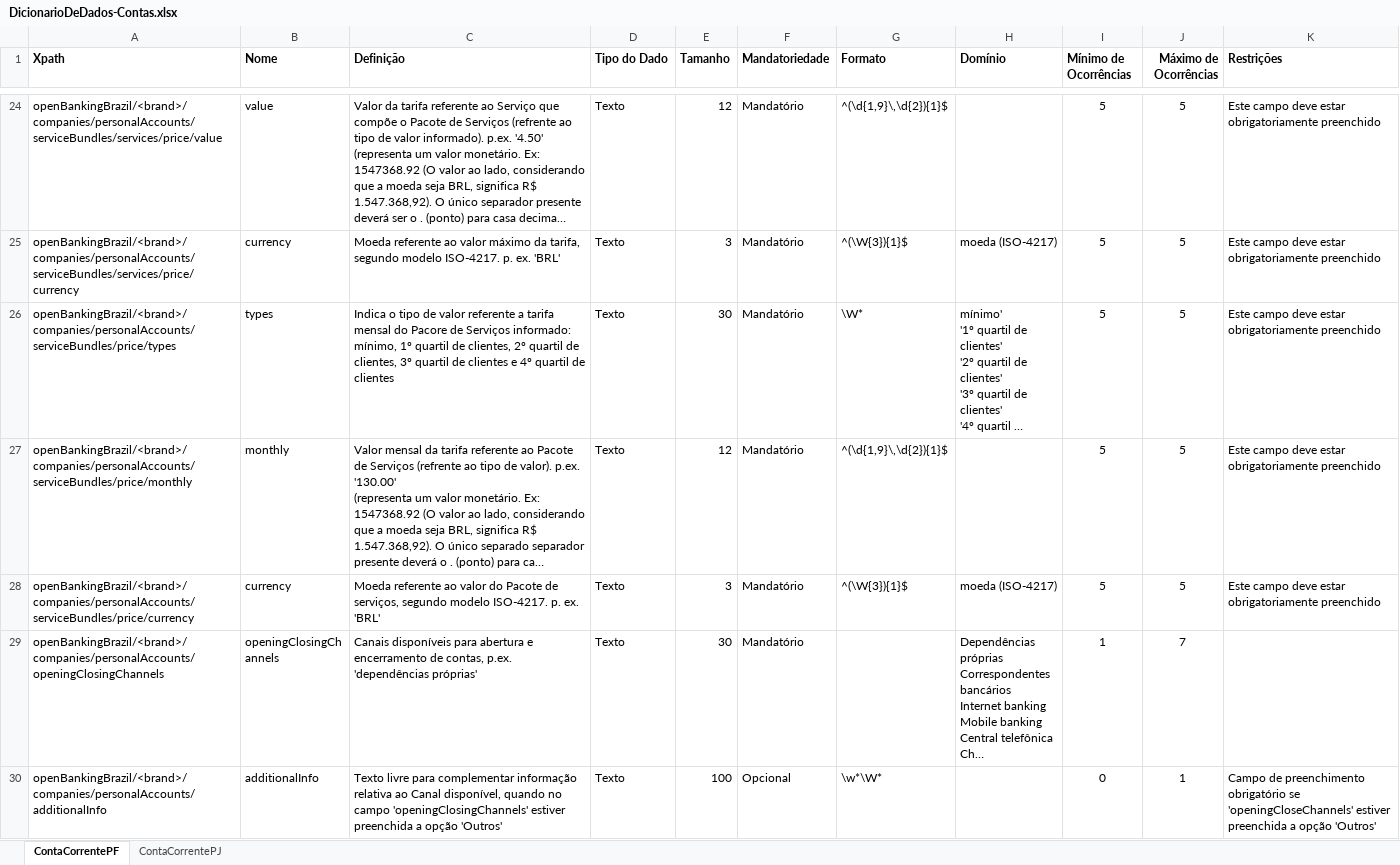
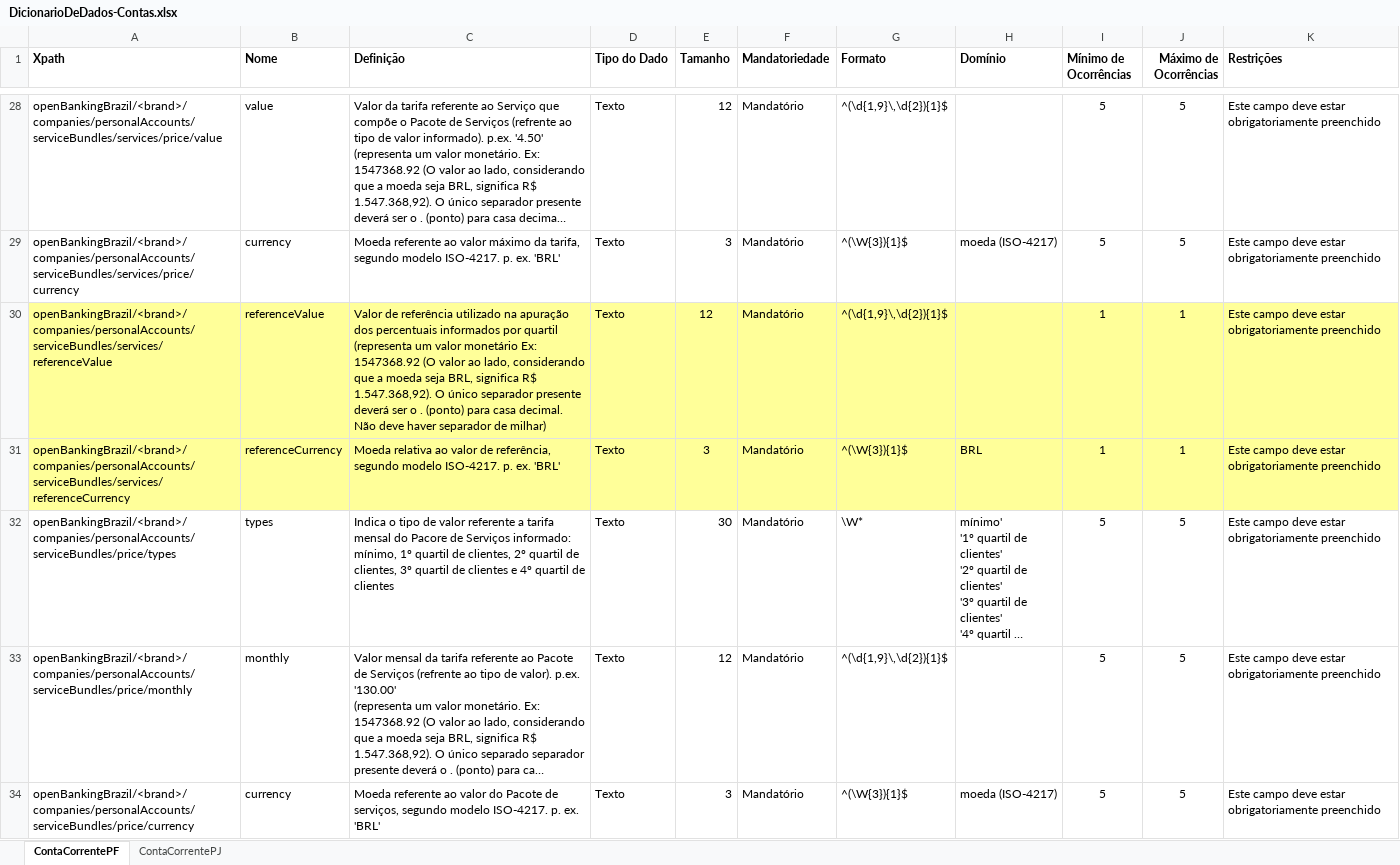
Before and after one commit to OpenBanking-Brasil/areadesenvolvedor, an Excel workbook: DicionarioDeDados-Contas.xlsx, sheet ContaCorrentePF, drawn as a sheet; only a part is shown, gaps mark what is left out; the shorter side is filled out with more unchanged rows; long unchanged cells end in …; values as stored, in another font and other column widths than the file's, no borders; ↵ is a line break in a cell; the diff covers the shown part only; the diff names each change by its address in the sheet, - before the commit and + after, or states it on an @@ line.

Commit message:
Adicionado os valores de referência também para tarifas, além das taxas.
Adicionado os valores de referência também para tarifas, além das taxas.

```diff
--- a/DicionarioDeDados-Contas.xlsx (sheet ContaCorrentePF)
+++ b/DicionarioDeDados-Contas.xlsx (sheet ContaCorrentePF)
+row 30: openBankingBrazil/<brand>/companies/personalAccounts/serviceBundles/services/referenceValue | referenceValue | Valor de referência utilizado na apuração dos percentuais informados por quartil ↵ (representa um valor monetário Ex: 1547368.92 (O valor ao lado, considerando que a moeda seja BRL, significa R$ 1.547.368,92). O único separador presente deverá ser o . (ponto) para casa decimal. Não deve haver separador de milhar) | Texto | 12 | Mandatório | ^(\d{1,9}\,\d{2}){1}$ |  | 1 | 1 | Este campo deve estar obrigatoriamente preenchido
+row 31: openBankingBrazil/<brand>/companies/personalAccounts/serviceBundles/services/referenceCurrency | referenceCurrency | Moeda relativa ao valor de referência, segundo modelo ISO-4217. p. ex. 'BRL' | Texto | 3 | Mandatório | ^(\W{3}){1}$ | BRL | 1 | 1 | Este campo deve estar obrigatoriamente preenchido
```
Also changed, not shown: 6 added rows elsewhere in this sheet, sheet ContaCorrentePJ, formulas that keep their value, DicionarioDeDados-Contas-Cartão_Crédito.xlsx.
